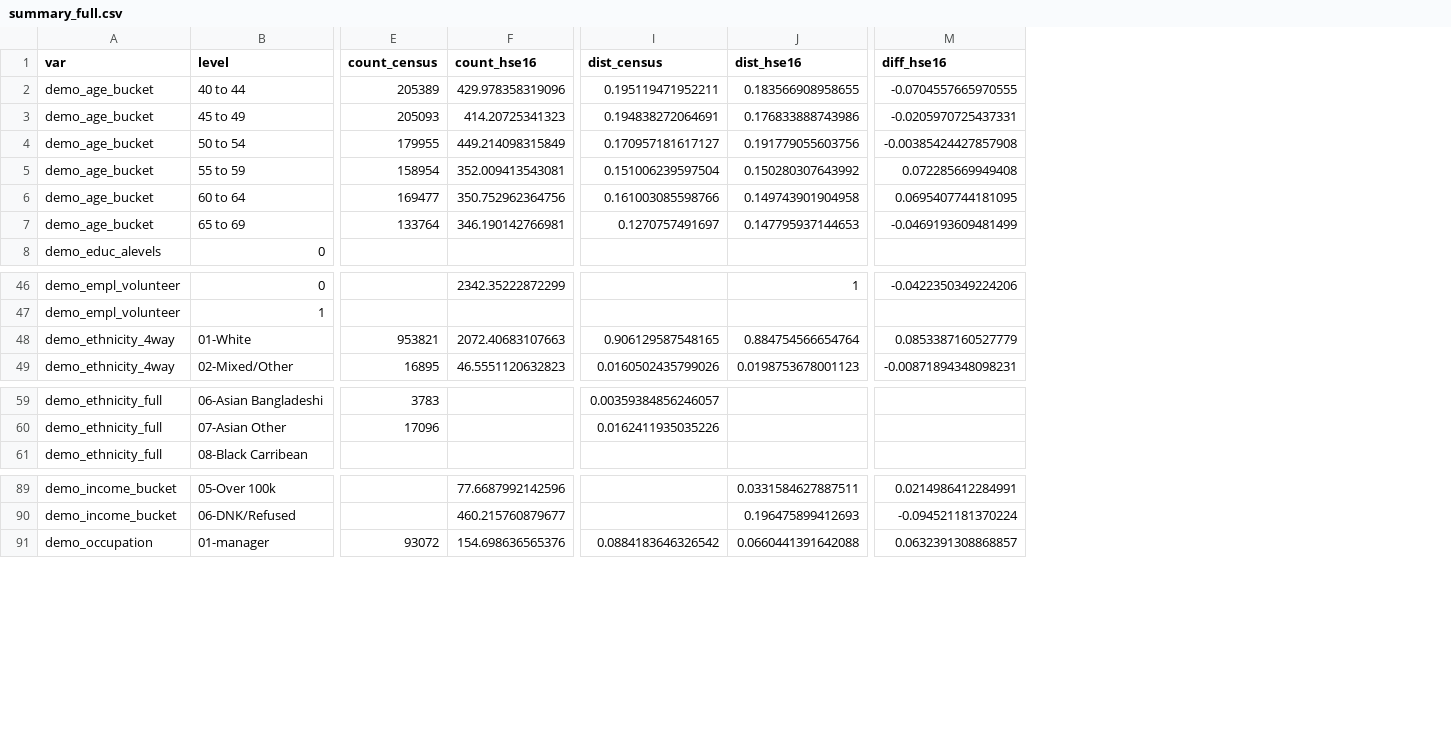
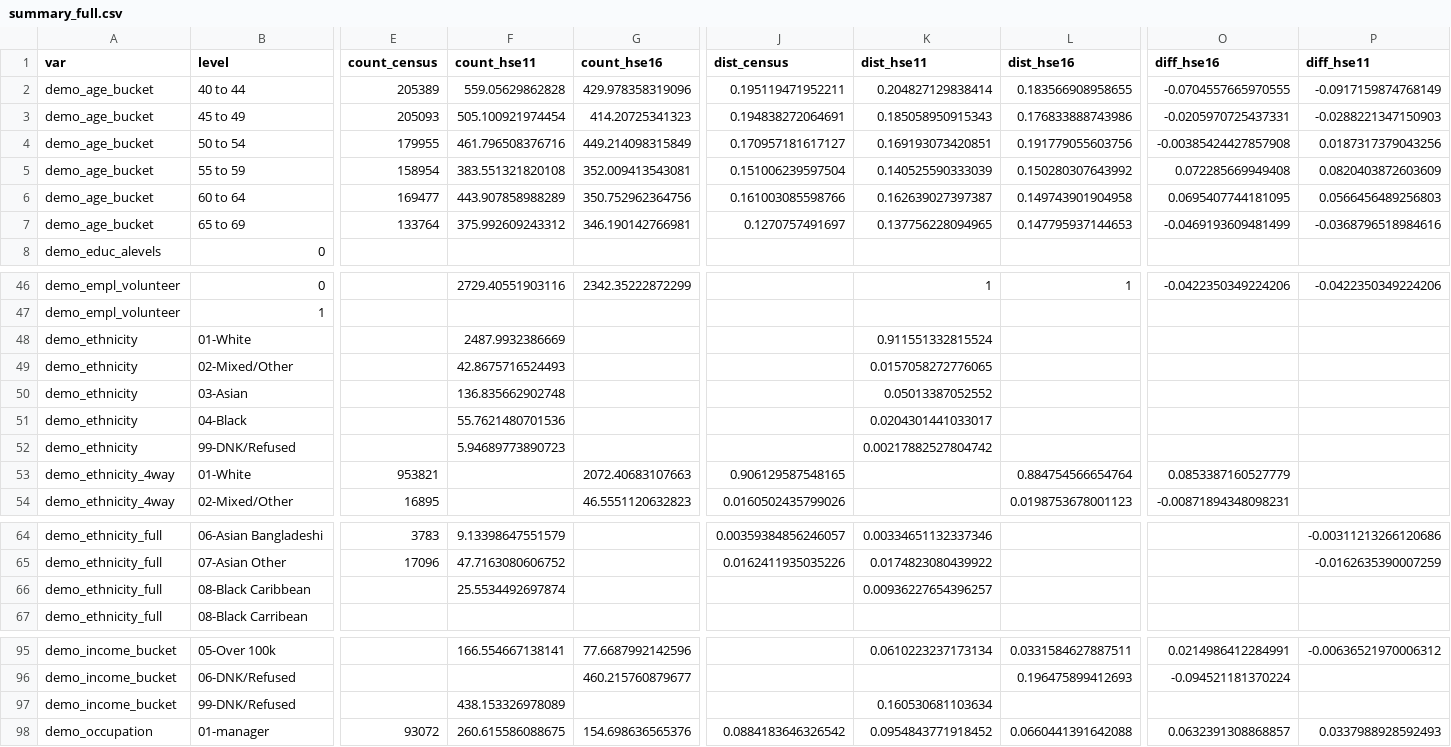
Before and after one commit to vcbradley/ukb-selection-bias, a CSV file: analysis/summary_full.csv, drawn as a sheet; only a part is shown, gaps mark what is left out; rows hold the shown columns only; the diff names each change by its address in the sheet, - before the commit and + after, or states it on an @@ line.

Commit message:
actually new xtabs

```diff
--- a/analysis/summary_full.csv
+++ b/analysis/summary_full.csv
+column F (count_hse11), rows 2-7: 559.05629862828 | 505.100921974454 | 461.796508376716 | 383.551321820108 | 443.907858988289 | 375.992609243312; row 46: 2729.40551903116; rows 64-65: 9.13398647551579 | 47.7163080606752; row 95: 166.554667138141; row 98: 260.615586088675
+column K (dist_hse11), rows 2-7: 0.204827129838414 | 0.185058950915343 | 0.169193073420851 | 0.140525590333039 | 0.162639027397387 | 0.137756228094965; row 46: 1; rows 64-65: 0.00334651132337346 | 0.0174823080439922; row 95: 0.0610223237173134; row 98: 0.0954843771918452
+column P (diff_hse11), rows 2-7: -0.0917159874768149 | -0.0288221347150903 | 0.0187317379043256 | 0.0820403872603609 | 0.0566456489256803 | -0.0368796518984616; row 46: -0.0422350349224206; rows 64-65: -0.00311213266120686 | -0.0162635390007259; row 95: -0.00636521970006312; row 98: 0.0337988928592493
+row 48: demo_ethnicity | 01-White |  | 2487.9932386669 |  |  | 0.911551332815524
+row 49: demo_ethnicity | 02-Mixed/Other |  | 42.8675716524493 |  |  | 0.0157058272776065
+row 50: demo_ethnicity | 03-Asian |  | 136.835662902748 |  |  | 0.05013387052552
+row 51: demo_ethnicity | 04-Black |  | 55.7621480701536 |  |  | 0.0204301441033017
+row 52: demo_ethnicity | 99-DNK/Refused |  | 5.94689773890723 |  |  | 0.00217882527804742
+row 66: demo_ethnicity_full | 08-Black Caribbean |  | 25.5534492697874 |  |  | 0.00936227654396257
+row 97: demo_income_bucket | 99-DNK/Refused |  | 438.153326978089 |  |  | 0.160530681103634
```
